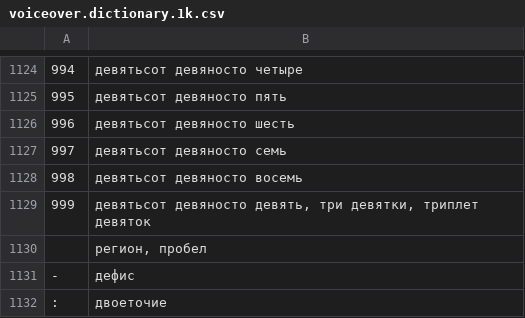
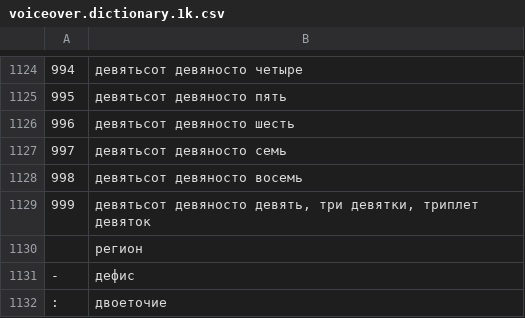
Before and after one commit to tohasan/car-number-voiceover, a CSV file: src/voiceover-generator/runner/spec-assets/500-car-numbers/voiceover.dictionary.1k.csv, drawn as a sheet; only a part is shown, gaps mark what is left out; the diff names each change by its address in the sheet, - before the commit and + after, or states it on an @@ line.

Commit message:
voiceover-generator: improved partially iterating through already eaten combinations, fixed description of running the tool in readme

```diff
--- a/src/voiceover-generator/runner/spec-assets/500-car-numbers/voiceover.dictionary.1k.csv
+++ b/src/voiceover-generator/runner/spec-assets/500-car-numbers/voiceover.dictionary.1k.csv
-B1130: регион, пробел
+B1130: регион
```
Also changed, not shown: 7 other files.
